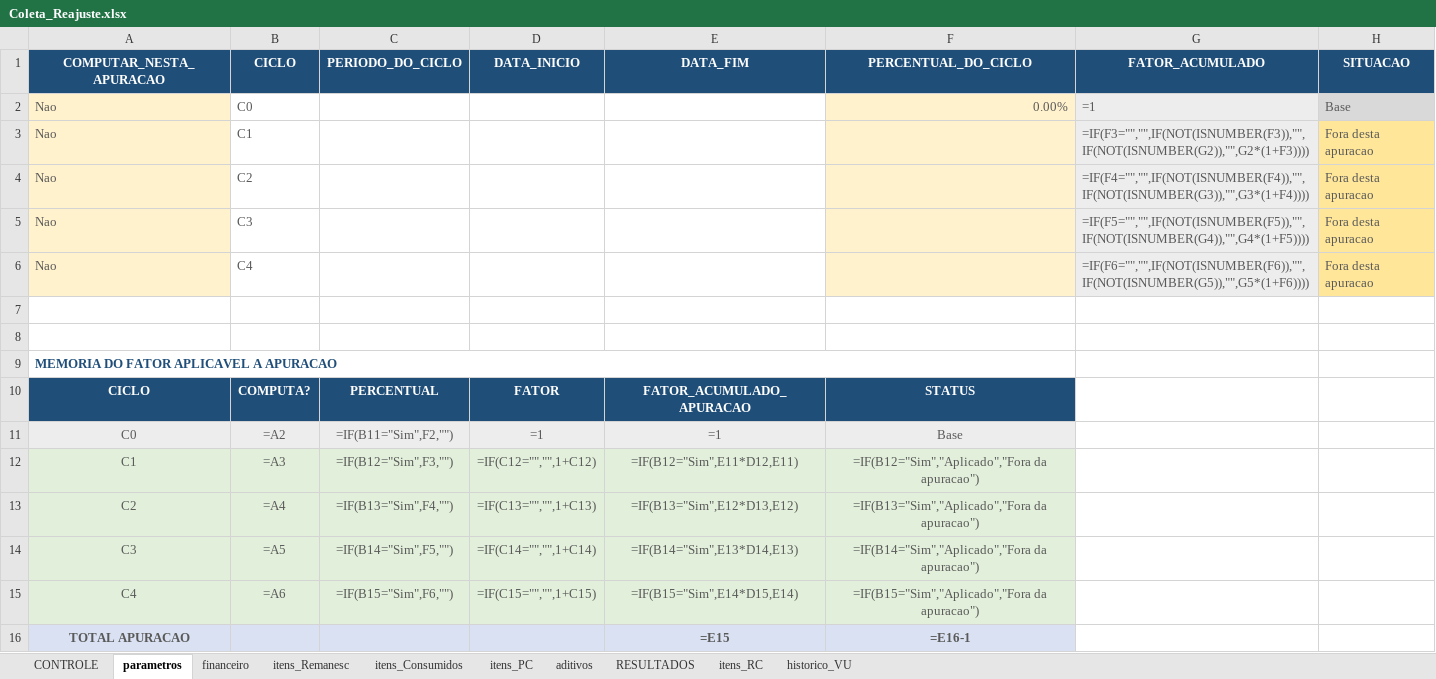
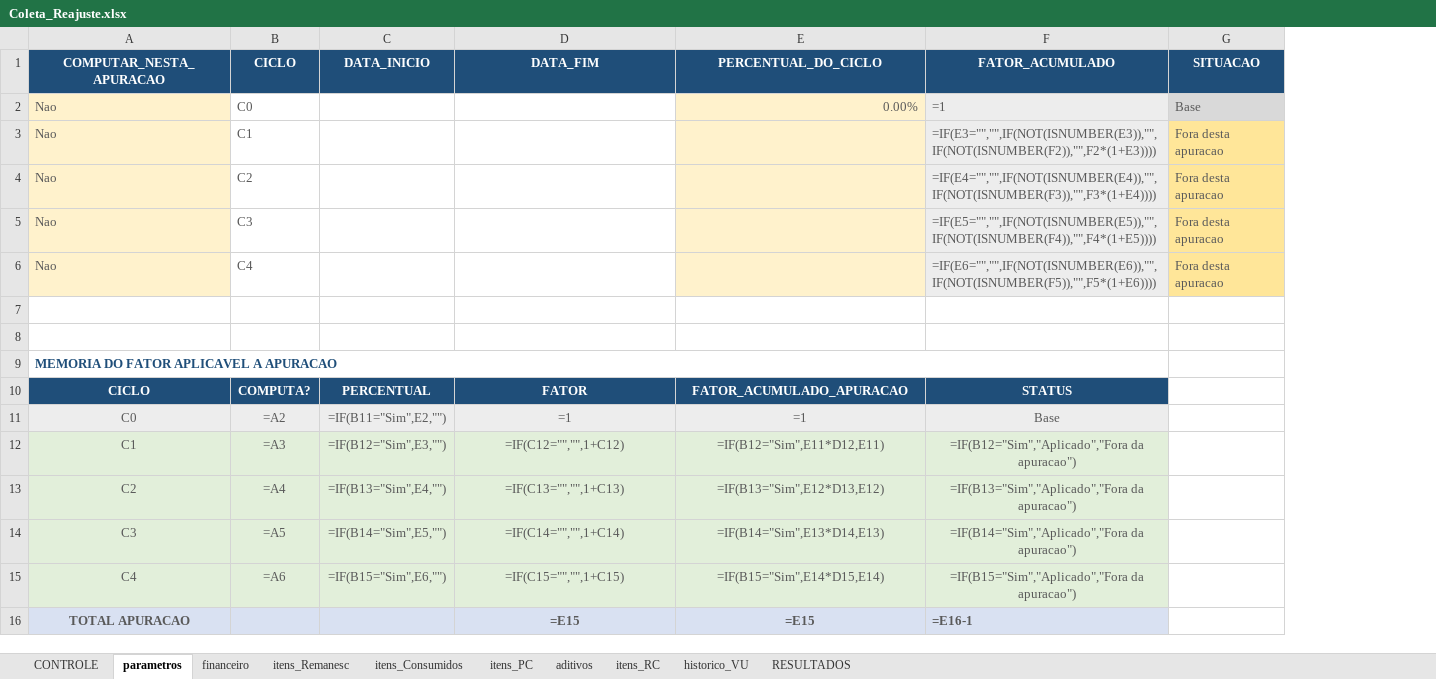
Before and after one commit to dlpenalva/Painel1, an Excel workbook: templates/Coleta_Reajuste.xlsx, sheet parametros, drawn as a sheet; values as stored, in another font and other column widths than the file's, no borders; formulas without a stored value are shown as written; conditional formats not drawn; removed rows and columns are numbered as before the commit, all else as after; the diff names each change by its address in the sheet, - before the commit and + after, or states it on an @@ line.

```diff
--- a/templates/Coleta_Reajuste.xlsx (sheet parametros)
+++ b/templates/Coleta_Reajuste.xlsx (sheet parametros)
@@ sheet tab order changed: CONTROLE | parametros | financeiro | itens_Remanesc | itens_Consumidos | itens_PC | aditivos | itens_RC | historico_VU | RESULTADOS @@
-column C (PERIODO_DO_CICLO), rows 10-15: PERCENTUAL | =IF(B11="Sim",F2,"") | =IF(B12="Sim",F3,"") | =IF(B13="Sim",F4,"") | =IF(B14="Sim",F5,"") | =IF(B15="Sim",F6,"")
-F3 (FATOR_ACUMULADO): =IF(F3="","",IF(NOT(ISNUMBER(F3)),"",IF(NOT(ISNUMBER(G2)),"",G2*(1+F3))))
+F3 (FATOR_ACUMULADO): =IF(E3="","",IF(NOT(ISNUMBER(E3)),"",IF(NOT(ISNUMBER(F2)),"",F2*(1+E3))))
-F4 (FATOR_ACUMULADO): =IF(F4="","",IF(NOT(ISNUMBER(F4)),"",IF(NOT(ISNUMBER(G3)),"",G3*(1+F4))))
+F4 (FATOR_ACUMULADO): =IF(E4="","",IF(NOT(ISNUMBER(E4)),"",IF(NOT(ISNUMBER(F3)),"",F3*(1+E4))))
-F5 (FATOR_ACUMULADO): =IF(F5="","",IF(NOT(ISNUMBER(F5)),"",IF(NOT(ISNUMBER(G4)),"",G4*(1+F5))))
+F5 (FATOR_ACUMULADO): =IF(E5="","",IF(NOT(ISNUMBER(E5)),"",IF(NOT(ISNUMBER(F4)),"",F4*(1+E5))))
-F6 (FATOR_ACUMULADO): =IF(F6="","",IF(NOT(ISNUMBER(F6)),"",IF(NOT(ISNUMBER(G5)),"",G5*(1+F6))))
+F6 (FATOR_ACUMULADO): =IF(E6="","",IF(NOT(ISNUMBER(E6)),"",IF(NOT(ISNUMBER(F5)),"",F5*(1+E6))))
-A9:F9 merged
+A9:F9 merged
-C10 (DATA_INICIO): FATOR
+C10 (DATA_INICIO): PERCENTUAL
-D10 (DATA_FIM): FATOR_ACUMULADO_APURACAO
+D10 (DATA_FIM): FATOR
-E10 (PERCENTUAL_DO_CICLO): STATUS
+E10 (PERCENTUAL_DO_CICLO): FATOR_ACUMULADO_APURACAO
-F10 (FATOR_ACUMULADO): (empty)
+F10 (FATOR_ACUMULADO): STATUS
-F10 fill: none
+F10 fill: #1F4E79
-C11 (DATA_INICIO): =1
+C11 (DATA_INICIO): =IF(B11="Sim",E2,"")
-E11 (PERCENTUAL_DO_CICLO): Base
+E11 (PERCENTUAL_DO_CICLO): =1
-F11 (FATOR_ACUMULADO): (empty)
+F11 (FATOR_ACUMULADO): Base
-F11 fill: none
+F11 fill: #EDEDED
-C12 (DATA_INICIO): =IF(C12="","",1+C12)
+C12 (DATA_INICIO): =IF(B12="Sim",E3,"")
-D12 (DATA_FIM): =IF(B12="Sim",E11*D12,E11)
+D12 (DATA_FIM): =IF(C12="","",1+C12)
-E12 (PERCENTUAL_DO_CICLO): =IF(B12="Sim","Aplicado","Fora da apuracao")
+E12 (PERCENTUAL_DO_CICLO): =IF(B12="Sim",E11*D12,E11)
-F12 (FATOR_ACUMULADO): (empty)
+F12 (FATOR_ACUMULADO): =IF(B12="Sim","Aplicado","Fora da apuracao")
-F12:F15 fill: none
+F12:F15 fill: #E2EFDA
-C13 (DATA_INICIO): =IF(C13="","",1+C13)
+C13 (DATA_INICIO): =IF(B13="Sim",E4,"")
-D13 (DATA_FIM): =IF(B13="Sim",E12*D13,E12)
+D13 (DATA_FIM): =IF(C13="","",1+C13)
-E13 (PERCENTUAL_DO_CICLO): =IF(B13="Sim","Aplicado","Fora da apuracao")
+E13 (PERCENTUAL_DO_CICLO): =IF(B13="Sim",E12*D13,E12)
-F13 (FATOR_ACUMULADO): (empty)
+F13 (FATOR_ACUMULADO): =IF(B13="Sim","Aplicado","Fora da apuracao")
-C14 (DATA_INICIO): =IF(C14="","",1+C14)
+C14 (DATA_INICIO): =IF(B14="Sim",E5,"")
-D14 (DATA_FIM): =IF(B14="Sim",E13*D14,E13)
+D14 (DATA_FIM): =IF(C14="","",1+C14)
-E14 (PERCENTUAL_DO_CICLO): =IF(B14="Sim","Aplicado","Fora da apuracao")
+E14 (PERCENTUAL_DO_CICLO): =IF(B14="Sim",E13*D14,E13)
-F14 (FATOR_ACUMULADO): (empty)
+F14 (FATOR_ACUMULADO): =IF(B14="Sim","Aplicado","Fora da apuracao")
-C15 (DATA_INICIO): =IF(C15="","",1+C15)
+C15 (DATA_INICIO): =IF(B15="Sim",E6,"")
-D15 (DATA_FIM): =IF(B15="Sim",E14*D15,E14)
+D15 (DATA_FIM): =IF(C15="","",1+C15)
-E15 (PERCENTUAL_DO_CICLO): =IF(B15="Sim","Aplicado","Fora da apuracao")
+E15 (PERCENTUAL_DO_CICLO): =IF(B15="Sim",E14*D15,E14)
-F15 (FATOR_ACUMULADO): (empty)
+F15 (FATOR_ACUMULADO): =IF(B15="Sim","Aplicado","Fora da apuracao")
-E16 (PERCENTUAL_DO_CICLO): =E16-1
+E16 (PERCENTUAL_DO_CICLO): =E15
-F16 (FATOR_ACUMULADO): (empty)
+F16 (FATOR_ACUMULADO): =E16-1
-F16 fill: none
+F16 fill: #D9E1F2
```
Also changed, not shown: sheet itens_RC, sheet itens_Remanesc, sheet RESULTADOS, sheet itens_PC, sheet aditivos, sheet financeiro, 3 more sheets, 7 other files.
